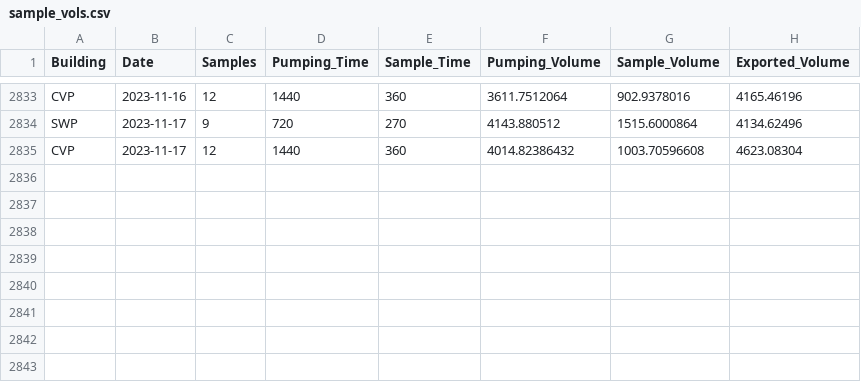
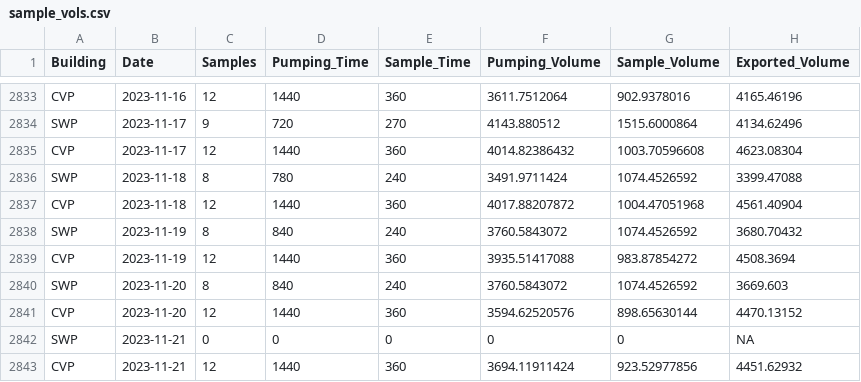
Before and after one commit to dapperstats/salvage, a CSV file: site/docs/files/sample_vols.csv, drawn as a sheet; only a part is shown, gaps mark what is left out; the diff names each change by its address in the sheet, - before the commit and + after, or states it on an @@ line.

Commit message:
updating data cron job: 2023-11-23_00-13

```diff
--- a/site/docs/files/sample_vols.csv
+++ b/site/docs/files/sample_vols.csv
+row 2836: SWP | 2023-11-18 | 8 | 780 | 240 | 3491.9711424 | 1074.4526592 | 3399.47088
+row 2837: CVP | 2023-11-18 | 12 | 1440 | 360 | 4017.88207872 | 1004.47051968 | 4561.40904
+row 2838: SWP | 2023-11-19 | 8 | 840 | 240 | 3760.5843072 | 1074.4526592 | 3680.70432
+row 2839: CVP | 2023-11-19 | 12 | 1440 | 360 | 3935.51417088 | 983.87854272 | 4508.3694
+row 2840: SWP | 2023-11-20 | 8 | 840 | 240 | 3760.5843072 | 1074.4526592 | 3669.603
+row 2841: CVP | 2023-11-20 | 12 | 1440 | 360 | 3594.62520576 | 898.65630144 | 4470.13152
+row 2842: SWP | 2023-11-21 | 0 | 0 | 0 | 0 | 0 | NA
+row 2843: CVP | 2023-11-21 | 12 | 1440 | 360 | 3694.11911424 | 923.52977856 | 4451.62932
```
Also changed, not shown: 4 other files.
